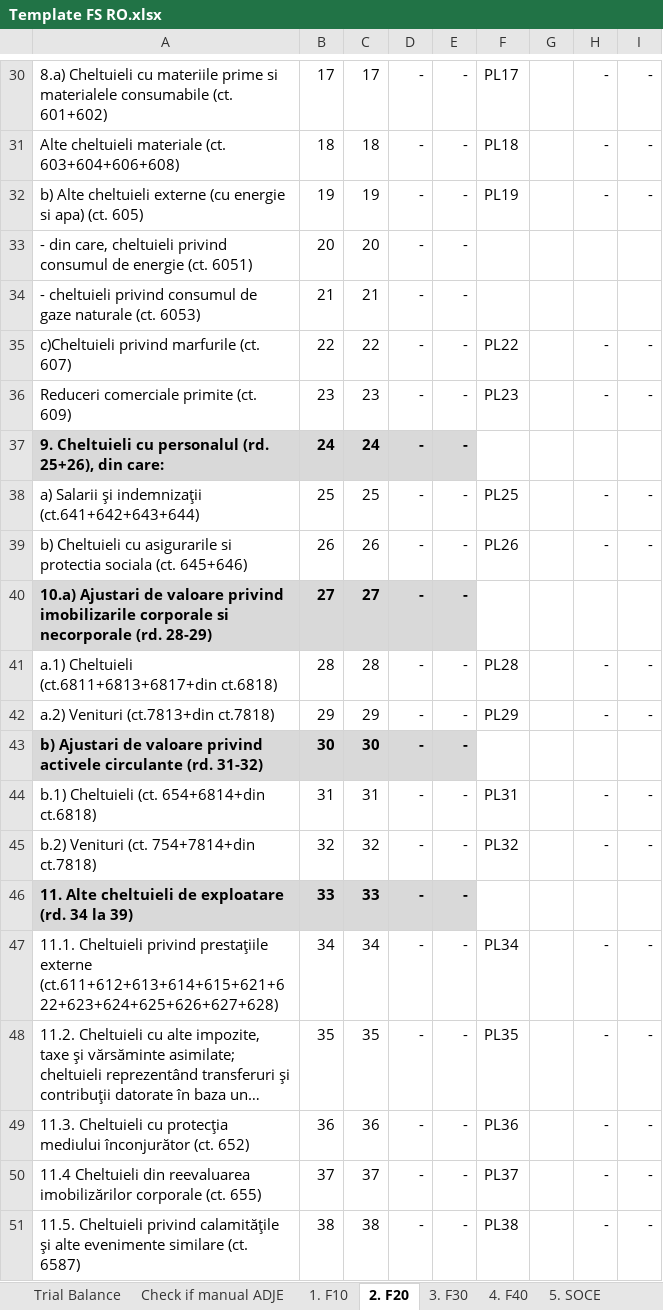
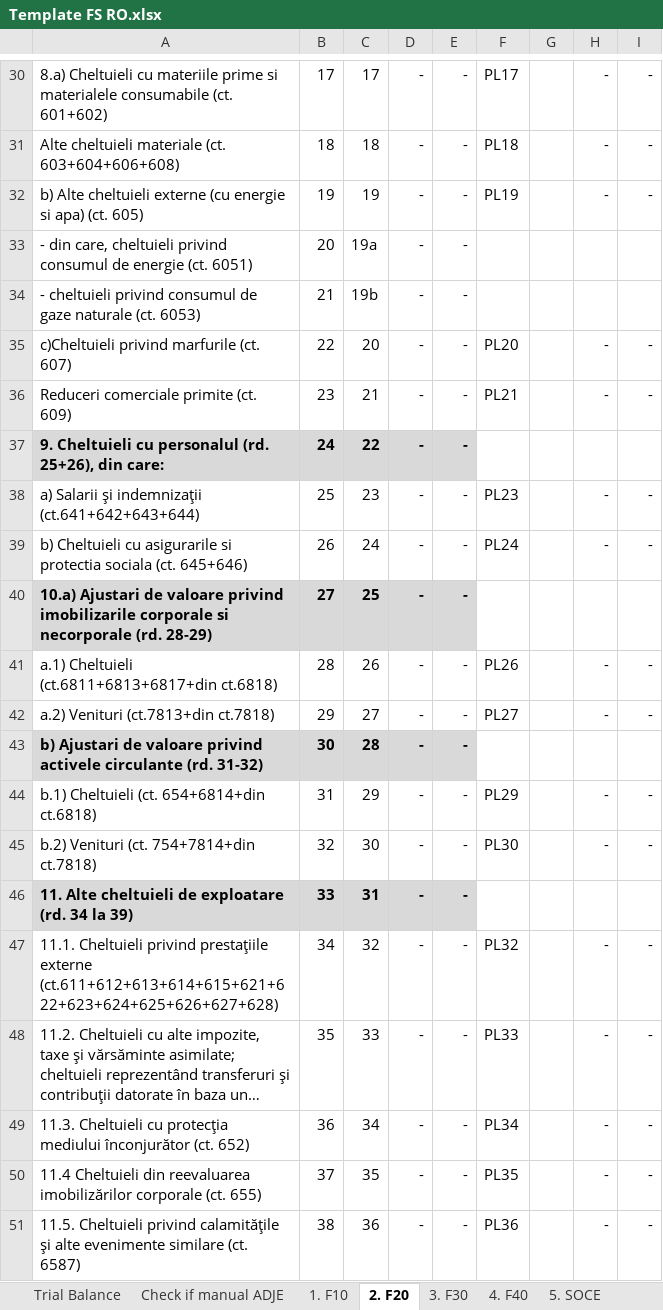
Before and after one commit to GTRDIGITAL/FSBotMirus, an Excel workbook: exceltemp/Template FS RO.xlsx, sheet 2. F20, drawn as a sheet; only a part is shown, gaps mark what is left out; long unchanged cells end in …; values as stored, in another font and other column widths than the file's, no borders; the diff covers the shown part only; the diff names each change by its address in the sheet, - before the commit and + after, or states it on an @@ line.

```diff
--- a/exceltemp/Template FS RO.xlsx (sheet 2. F20)
+++ b/exceltemp/Template FS RO.xlsx (sheet 2. F20)
-C33: 20
+C33: 19a
-C34: 21
+C34: 19b
-C35: 22
+C35: 20
-F35: PL22
+F35: PL20
-C36: 23
+C36: 21
-F36: PL23
+F36: PL21
-C37: 24
+C37: 22
-C38: 25
+C38: 23
-F38: PL25
+F38: PL23
-C39: 26
+C39: 24
-F39: PL26
+F39: PL24
-C40: 27
+C40: 25
-C41: 28
+C41: 26
-F41: PL28
+F41: PL26
-C42: 29
+C42: 27
-F42: PL29
+F42: PL27
-C43: 30
+C43: 28
-C44: 31
+C44: 29
-F44: PL31
+F44: PL29
-C45: 32
+C45: 30
-F45: PL32
+F45: PL30
-C46: 33
+C46: 31
-C47: 34
+C47: 32
-F47: PL34
+F47: PL32
-C48: 35
+C48: 33
-F48: PL35
+F48: PL33
-C49: 36
+C49: 34
-F49: PL36
+F49: PL34
-C50: 37
+C50: 35
-F50: PL37
+F50: PL35
-C51: 38
+C51: 36
-F51: PL38
+F51: PL36
```
Also changed, not shown: 64 edited cells and cell formats elsewhere in this sheet, sheet 4. F40, sheet 1. F10, sheet 6.SOCF, sheet 5. SOCE, sheet N10 - Provisions, sheet N9 - TP, 8 more sheets, other sheet tabs, formulas that keep their value, hidden cells, exceltemp/SF Entitati mici_EN.xlsx, exceltemp/SF Entitati mici_RO.xlsx, 4 other files.
